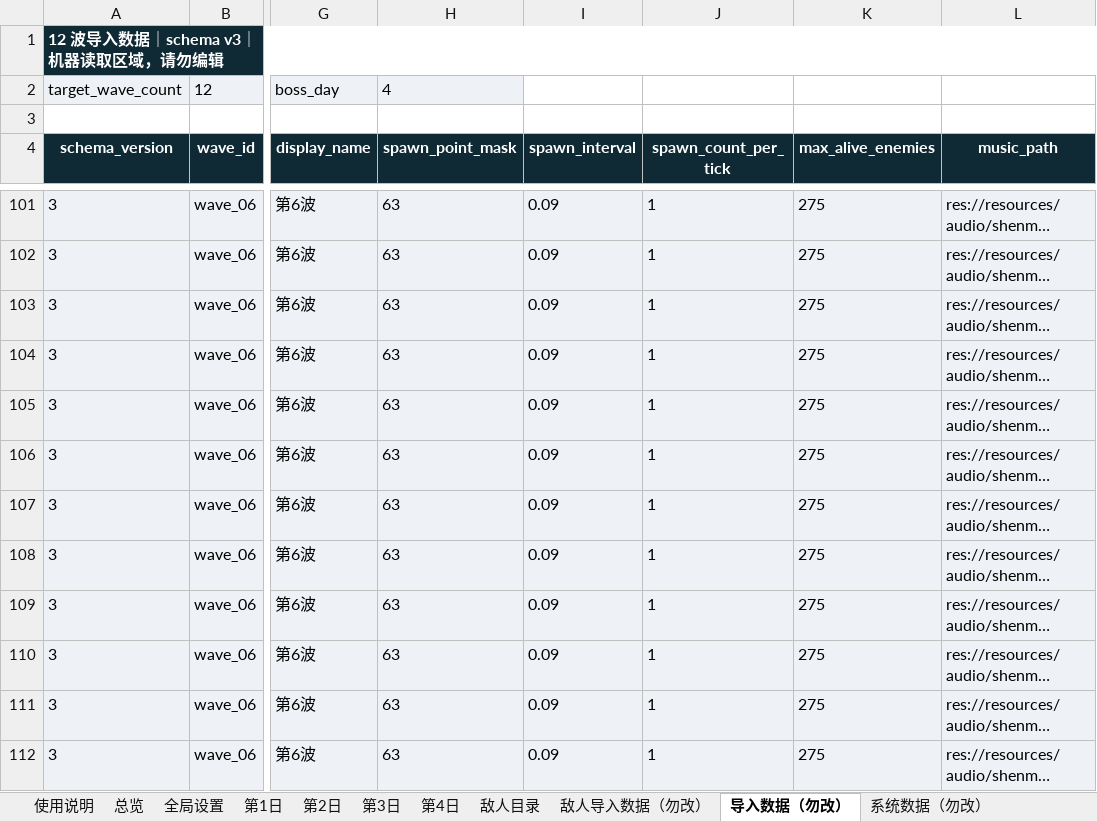
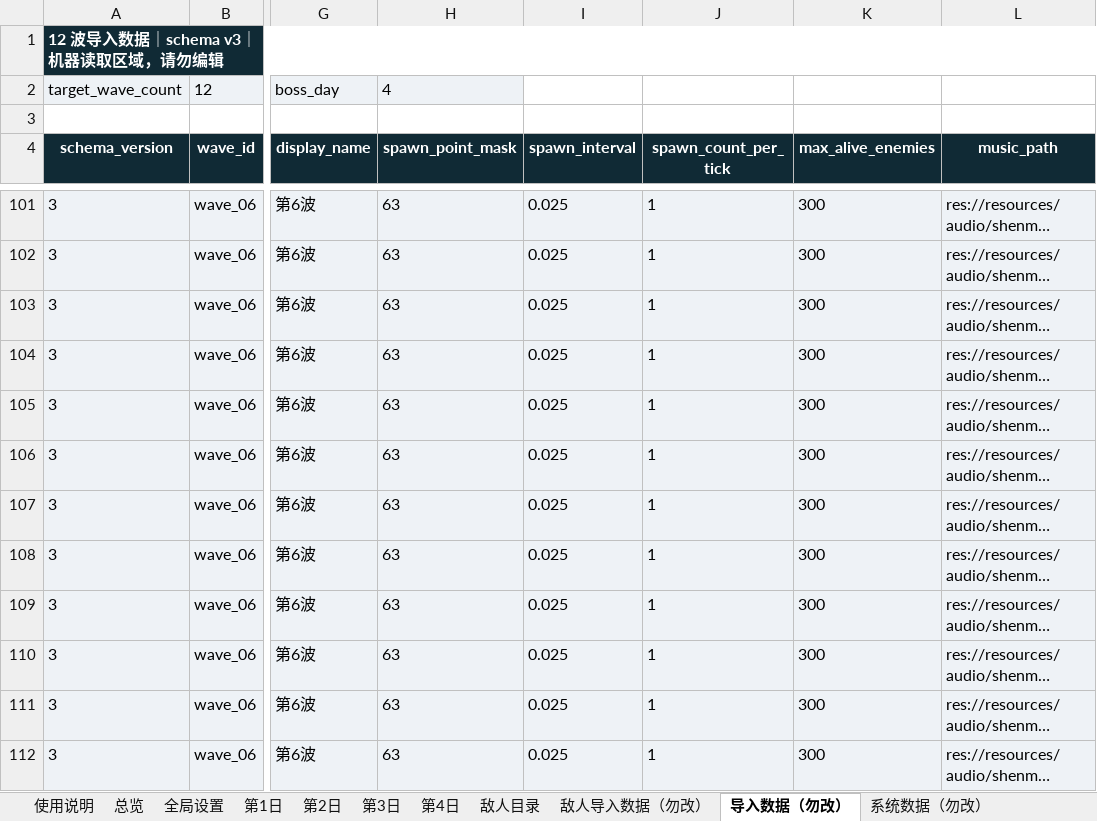
Before and after one commit to wanheng20031114/arc-nice, an Excel workbook: reports/塔防模式_4日战役智能设计器.xlsx, sheet 导入数据（勿改）, drawn as a sheet; only a part is shown, gaps mark what is left out; long unchanged cells end in …; values as stored, in another font and other column widths than the file's, no borders; the diff covers the shown part only; the diff names each change by its address in the sheet, - before the commit and + after, or states it on an @@ line.

```diff
--- a/reports/塔防模式_4日战役智能设计器.xlsx (sheet 导入数据（勿改）)
+++ b/reports/塔防模式_4日战役智能设计器.xlsx (sheet 导入数据（勿改）)
-I101:I112 (spawn_interval): 0.09
+I101:I112 (spawn_interval): 0.025
-K101:K112 (max_alive_enemies): 275
+K101:K112 (max_alive_enemies): 300
```
Also changed, not shown: 308 edited cells elsewhere in this sheet, sheet 第3日, sheet 总览, sheet 第2日, charts or pictures.
